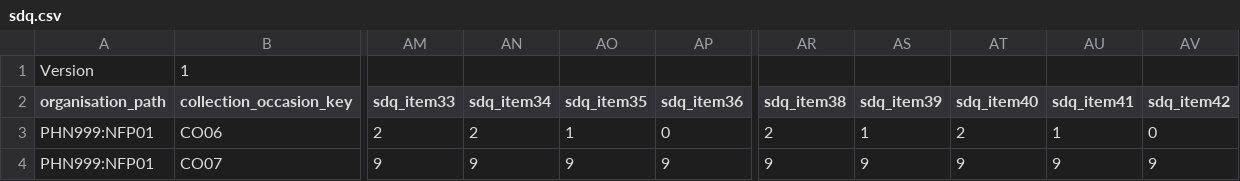
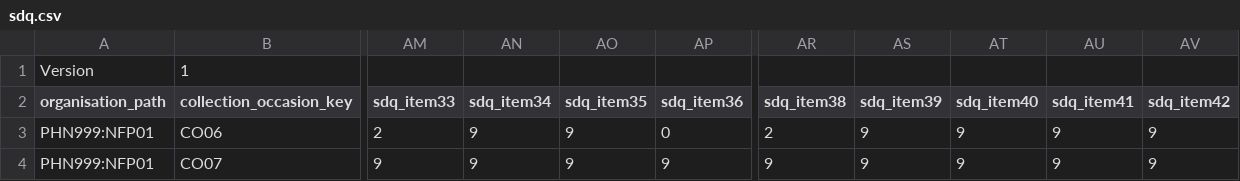
Before and after one commit to strategicdata/pmhc-mds-spec, a CSV file: data/_orig/sdq.csv, drawn as a sheet; only a part is shown, gaps mark what is left out; the diff names each change by its address in the sheet, - before the commit and + after, or states it on an @@ line.

```diff
--- a/data/_orig/sdq.csv
+++ b/data/_orig/sdq.csv
-AN3 (sdq_item34): 2
+AN3 (sdq_item34): 9
-AO3 (sdq_item35): 1
+AO3 (sdq_item35): 9
-AS3 (sdq_item39): 1
+AS3 (sdq_item39): 9
-AT3 (sdq_item40): 2
+AT3 (sdq_item40): 9
-AU3 (sdq_item41): 1
+AU3 (sdq_item41): 9
-AV3 (sdq_item42): 0
+AV3 (sdq_item42): 9
```
Also changed, not shown: 1 other file.
